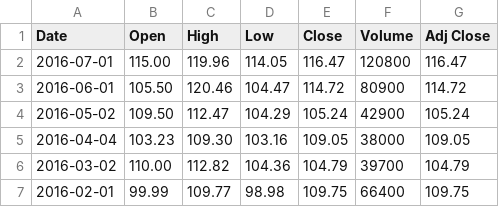
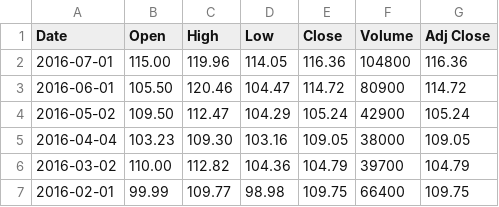
Before and after one commit to oursgamemf/i-Ticker, a CSV file: i-TK/PHAU.MI.csv, drawn as a sheet; only a part is shown.

```diff
--- a/i-TK/PHAU.MI.csv
+++ b/i-TK/PHAU.MI.csv
@@ -1,3 +1,3 @@
 Date,Open,High,Low,Close,Volume,Adj Close
-2016-07-01,115.00,119.96,114.05,116.47,120800,116.47
+2016-07-01,115.00,119.96,114.05,116.36,104800,116.36
 2016-06-01,105.50,120.46,104.47,114.72,80900,114.72
```
Also changed, not shown: 10 other files.
